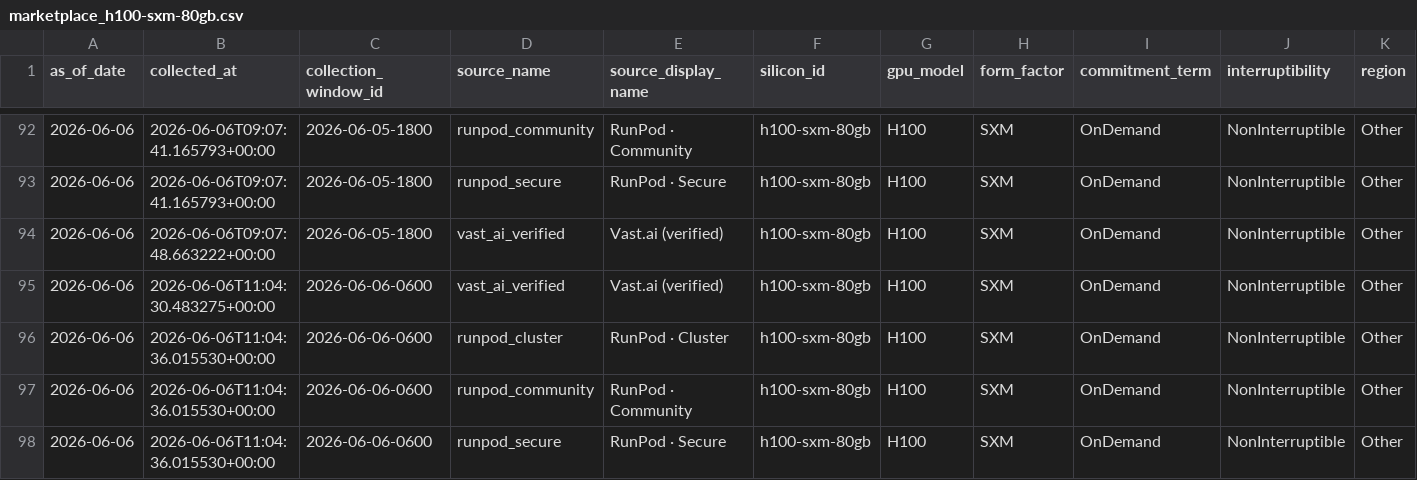
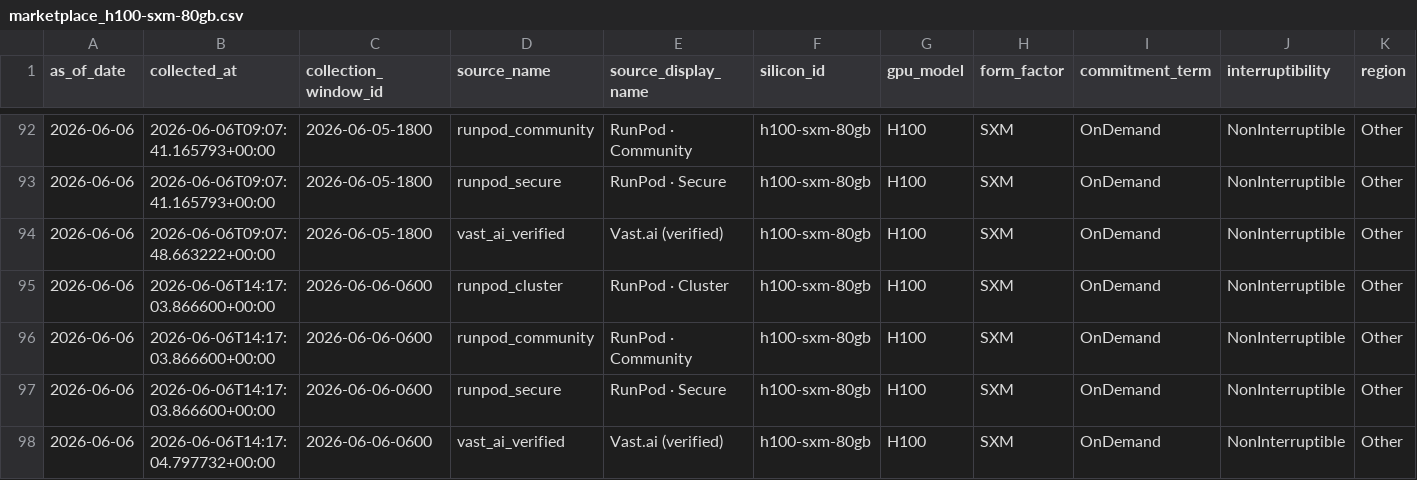
Before and after one commit to ccir-index/ccir-site, a CSV file: public/data/marketplace_h100-sxm-80gb.csv, drawn as a sheet; only a part is shown, gaps mark what is left out; removed rows and columns are numbered as before the commit, all else as after; rows hold the shown columns only; the diff names each change by its address in the sheet, - before the commit and + after, or states it on an @@ line.

```diff
--- a/public/data/marketplace_h100-sxm-80gb.csv
+++ b/public/data/marketplace_h100-sxm-80gb.csv
-row 95: 2026-06-06 | 2026-06-06T11:04:30.483275+00:00 | 2026-06-06-0600 | vast_ai_verified | Vast.ai (verified) | h100-sxm-80gb | H100 | SXM | OnDemand | NonInterruptible | Other
-B95:B97 (collected_at): 2026-06-06T11:04:36.015530+00:00
+B95:B97 (collected_at): 2026-06-06T14:17:03.866600+00:00
+row 98: 2026-06-06 | 2026-06-06T14:17:04.797732+00:00 | 2026-06-06-0600 | vast_ai_verified | Vast.ai (verified) | h100-sxm-80gb | H100 | SXM | OnDemand | NonInterruptible | Other
```
Also changed, not shown: public/data/marketplace_a100-sxm-80gb.csv, public/data/marketplace_b200-sxm-180gb.csv, 1 other file.
